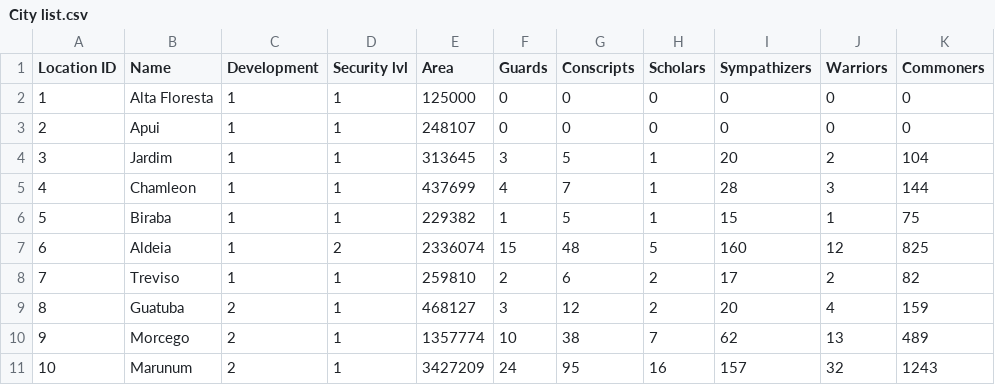
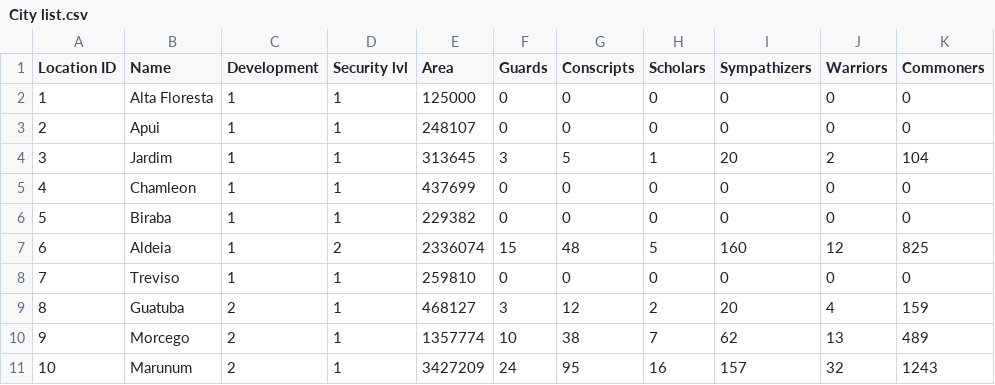
Before and after one commit to riggsb2/Pathfinder-py-scripts, a CSV file: Army Codes/000/City list.csv, drawn as a sheet; only a part is shown.

```diff
--- a/Army Codes/000/City list.csv
+++ b/Army Codes/000/City list.csv
@@ -4,6 +4,6 @@ Location ID,Name,Development,Security lvl,Area,Guards,Conscripts,Scholars,Sympat
 3,Jardim,1,1,313645,3,5,1,20,2,104
-4,Chamleon,1,1,437699,4,7,1,28,3,144
-5,Biraba,1,1,229382,1,5,1,15,1,75
+4,Chamleon,1,1,437699,0,0,0,0,0,0
+5,Biraba,1,1,229382,0,0,0,0,0,0
 6,Aldeia,1,2,2336074,15,48,5,160,12,825
-7,Treviso,1,1,259810,2,6,2,17,2,82
+7,Treviso,1,1,259810,0,0,0,0,0,0
 8,Guatuba,2,1,468127,3,12,2,20,4,159
```
Also changed, not shown: Army Codes/000/Full Roster.csv, Army Codes/000/Journal.csv, 4 other files.
